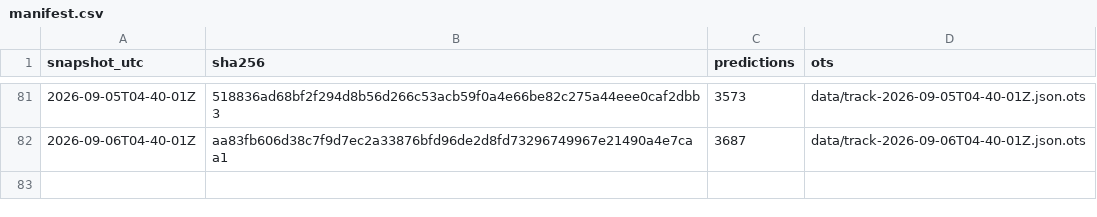
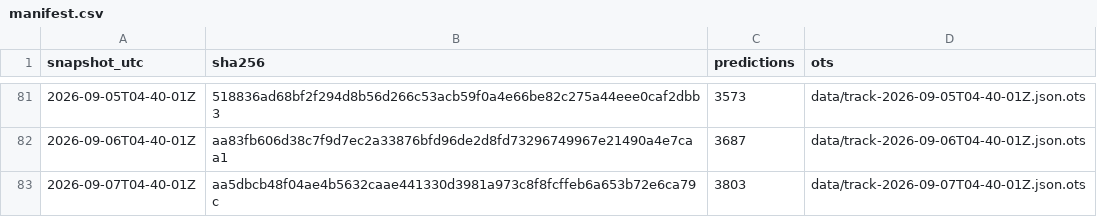
Before and after one commit to tipsaudit/track-record-public, a CSV file: manifest.csv, drawn as a sheet; only a part is shown, gaps mark what is left out.

Commit message:
track record snapshot 2026-09-07T04-40-01Z · 3803 predictions · sha256 aa5dbcb48f04

```diff
--- a/manifest.csv
+++ b/manifest.csv
@@ -82 +82,2 @@ snapshot_utc,sha256,predictions,ots
 2026-09-06T04-40-01Z,aa83fb606d38c7f9d7ec2a33876bfd96de2d8fd73296749967e21490a4e7caa1,3687,data/track-2026-09-06T04-40-01Z.json.ots
+2026-09-07T04-40-01Z,aa5dbcb48f04ae4b5632caae441330d3981a973c8f8fcffeb6a653b72e6ca79c,3803,data/track-2026-09-07T04-40-01Z.json.ots
```
Also changed, not shown: 4 other files.
